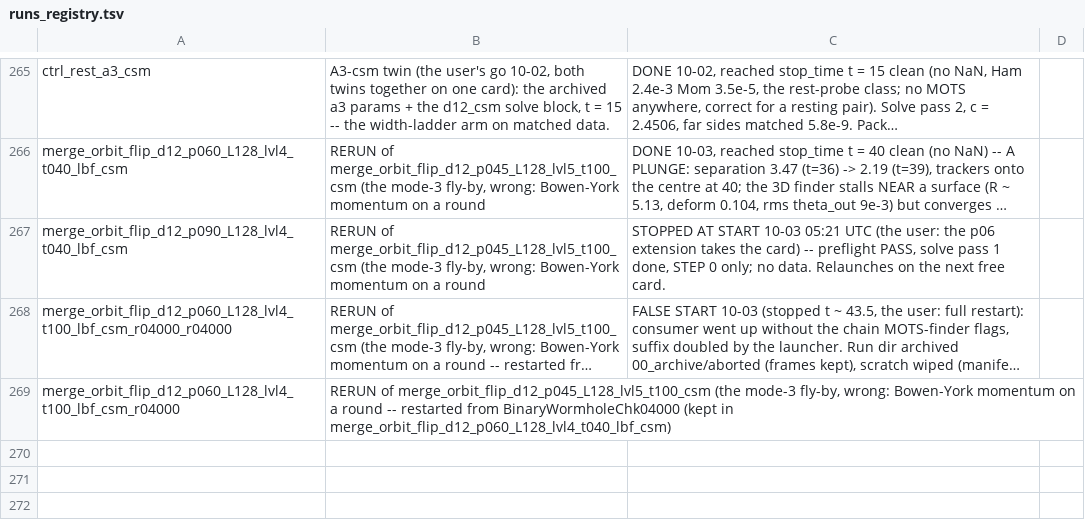
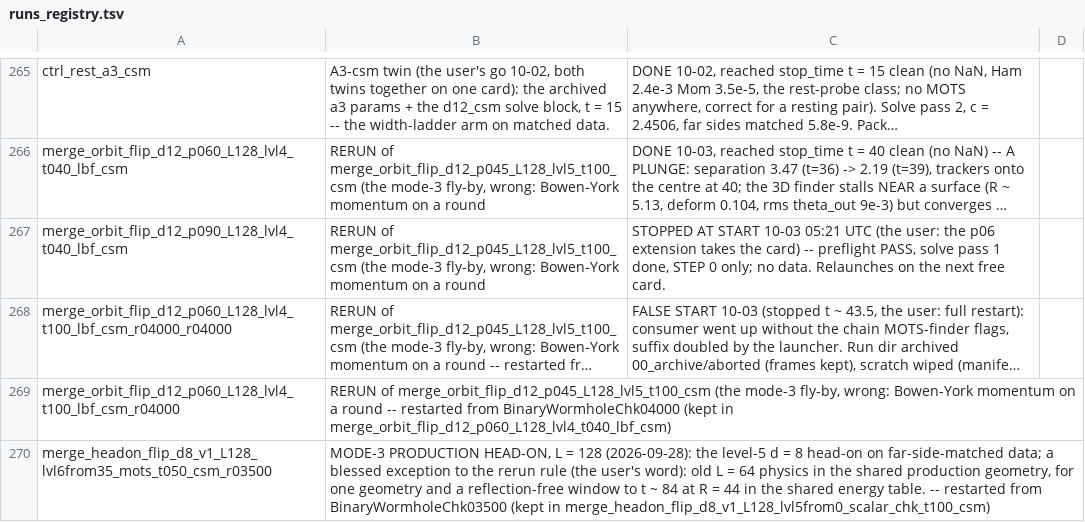
Before and after one commit to Nikchik-coder/GRTeclyn, a TSV file: results/merger/runs_registry.tsv, drawn as a sheet; only a part is shown, gaps mark what is left out; long unchanged cells end in …; the diff names each change by its address in the sheet, - before the commit and + after, or states it on an @@ line.

Commit message:
registry: MOTS-ho2 relaunch row

```diff
--- a/results/merger/runs_registry.tsv
+++ b/results/merger/runs_registry.tsv
+row 270: merge_headon_flip_d8_v1_L128_lvl6from35_mots_t050_csm_r03500 | MODE-3 PRODUCTION HEAD-ON, L = 128 (2026-09-28): the level-5 d = 8 head-on on far-side-matched data; a blessed exception to the rerun rule (the user's word): old L = 64 physics in the shared production geometry, for one geometry and a reflection-free window to t ~ 84 at R = 44 in the shared energy table. -- restarted from BinaryWormholeChk03500 (kept in merge_headon_flip_d8_v1_L128_lvl5from0_scalar_chk_t100_csm)
```
